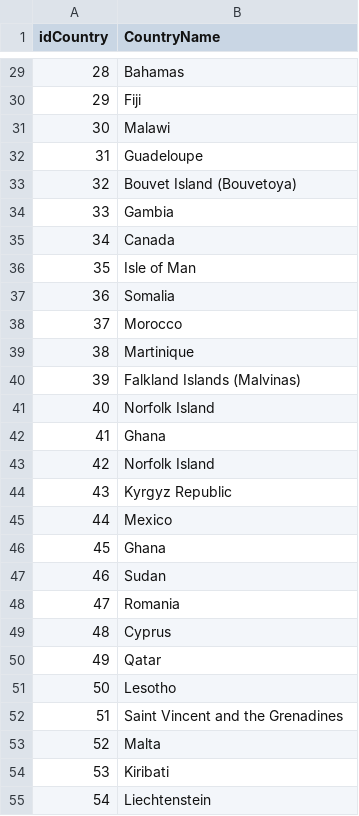
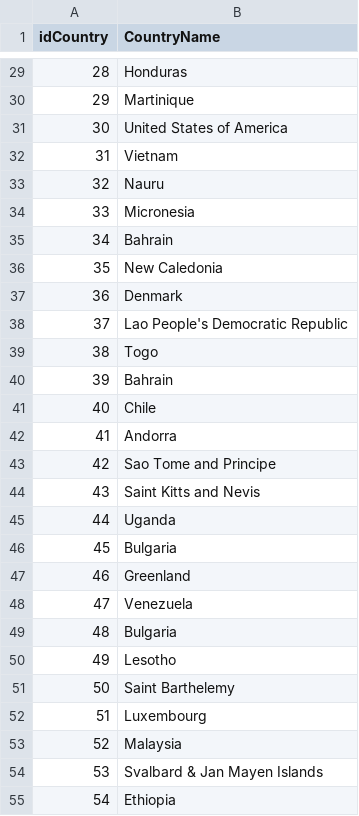
Before and after one commit to Soufiane-Chajjaoui/GenerateFakeDATA, a CSV file: DWProject/generateData/Country.csv, drawn as a sheet; only a part is shown, gaps mark what is left out; the diff covers the shown part only.

```diff
--- a/DWProject/generateData/Country.csv
+++ b/DWProject/generateData/Country.csv
@@ -29,27 +29,27 @@ idCountry , CountryName
-28,Bahamas
-29,Fiji
-30,Malawi
-31,Guadeloupe
-32,Bouvet Island (Bouvetoya)
-33,Gambia
-34,Canada
-35,Isle of Man
-36,Somalia
-37,Morocco
-38,Martinique
-39,Falkland Islands (Malvinas)
-40,Norfolk Island
-41,Ghana
-42,Norfolk Island
-43,Kyrgyz Republic
-44,Mexico
-45,Ghana
-46,Sudan
-47,Romania
-48,Cyprus
-49,Qatar
-50,Lesotho
-51,Saint Vincent and the Grenadines
-52,Malta
-53,Kiribati
-54,Liechtenstein
+28,Honduras
+29,Martinique
+30,United States of America
+31,Vietnam
+32,Nauru
+33,Micronesia
+34,Bahrain
+35,New Caledonia
+36,Denmark
+37,Lao People's Democratic Republic
+38,Togo
+39,Bahrain
+40,Chile
+41,Andorra
+42,Sao Tome and Principe
+43,Saint Kitts and Nevis
+44,Uganda
+45,Bulgaria
+46,Greenland
+47,Venezuela
+48,Bulgaria
+49,Lesotho
+50,Saint Barthelemy
+51,Luxembourg
+52,Malaysia
+53,Svalbard & Jan Mayen Islands
+54,Ethiopia
```
Also changed, not shown: 53 edited cells elsewhere in this file, DWProject/generateData/Season.csv, 23 other files.
